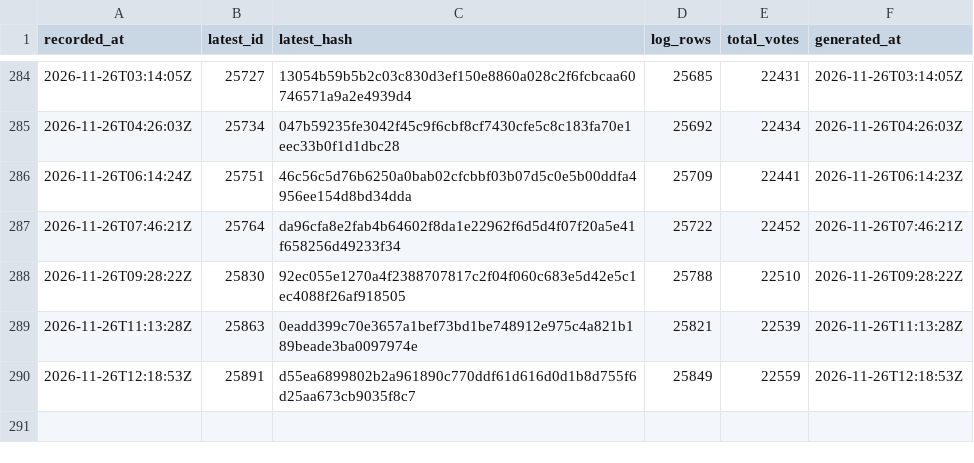
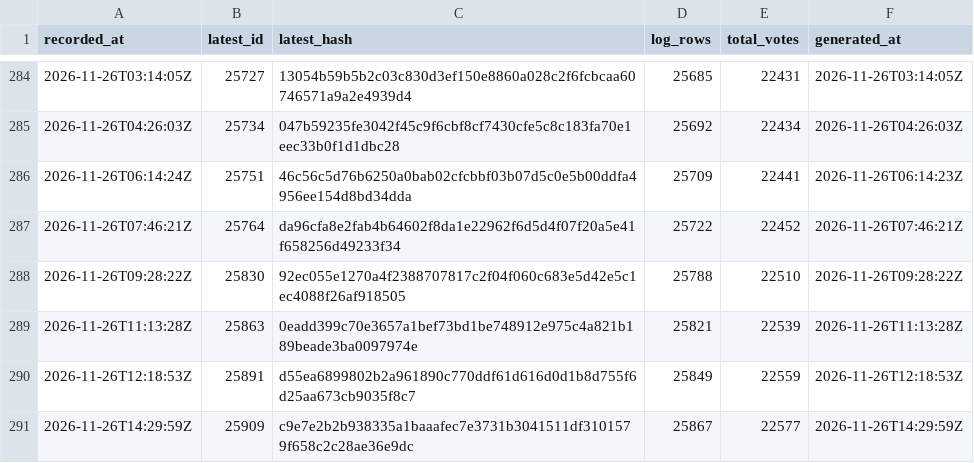
Before and after one commit to listastudentore-afk/lista-studentore-audit, a CSV file: heads.csv, drawn as a sheet; only a part is shown, gaps mark what is left out.

```diff
--- a/heads.csv
+++ b/heads.csv
@@ -290 +290,2 @@ recorded_at,latest_id,latest_hash,log_rows,total_votes,generated_at
 2026-11-26T12:18:53Z,25891,d55ea6899802b2a961890c770ddf61d616d0d1b8d755f6d25aa673cb9035f8c7,25849,22559,2026-11-26T12:18:53Z
+2026-11-26T14:29:59Z,25909,c9e7e2b2b938335a1baaafec7e3731b3041511df3101579f658c2c28ae36e9dc,25867,22577,2026-11-26T14:29:59Z
```
Also changed, not shown: tirana-heads.csv, 1 other file.
